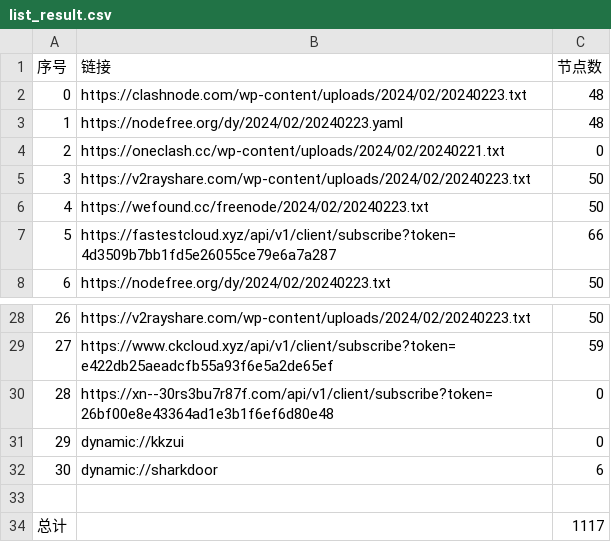
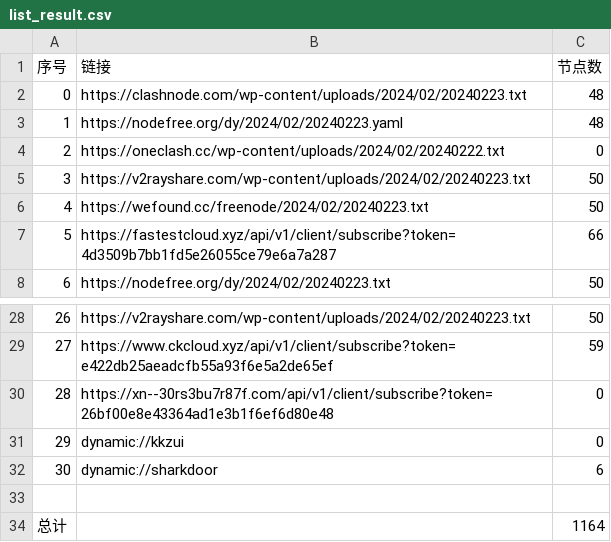
Before and after one commit to chengaopan/AutoMergePublicNodes, a CSV file: list_result.csv, drawn as a sheet; only a part is shown, gaps mark what is left out.

```diff
--- a/list_result.csv
+++ b/list_result.csv
@@ -3,3 +3,3 @@
 1,https://nodefree.org/dy/2024/02/20240223.yaml,48
-2,https://oneclash.cc/wp-content/uploads/2024/02/20240221.txt,0
+2,https://oneclash.cc/wp-content/uploads/2024/02/20240222.txt,0
 3,https://v2rayshare.com/wp-content/uploads/2024/02/20240223.txt,50
@@ -33,2 +33,2 @@
 
-总计,,1117
+总计,,1164
```
Also changed, not shown: 13 other files.
